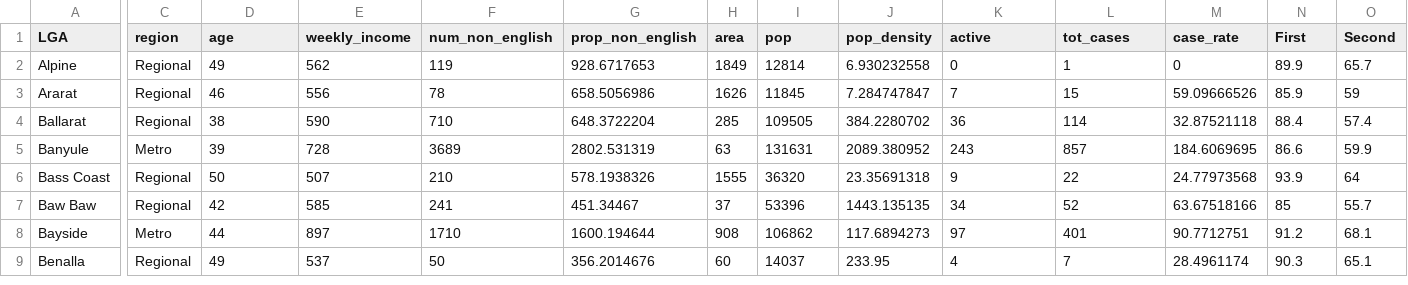
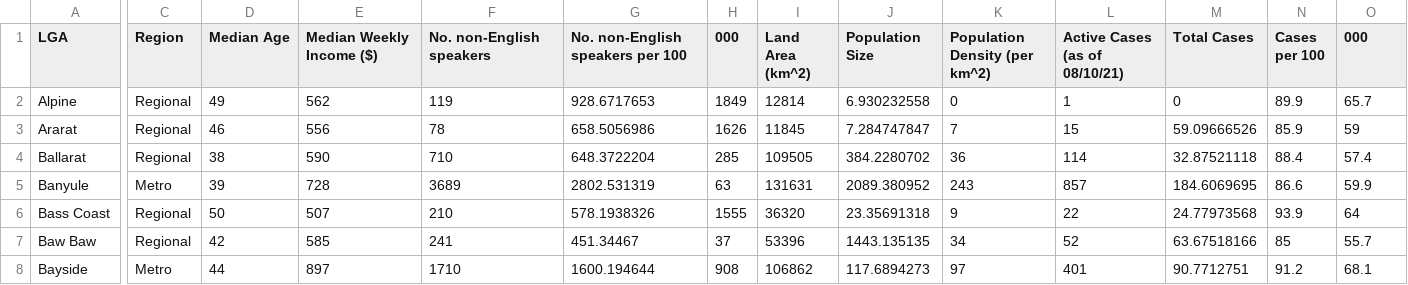
Before and after one commit to LSteele15/Project_2, a CSV file: COVID19 LGA Regional.csv, drawn as a sheet; only a part is shown, gaps mark what is left out; the shorter side is filled out with more unchanged rows; the diff covers the shown part only; the diff names each change by its address in the sheet, - before the commit and + after, or states it on an @@ line.

Commit message:
Update COVID19 LGA Regional.csv

```diff
--- a/COVID19 LGA Regional.csv
+++ b/COVID19 LGA Regional.csv
-C1: region
+C1: Region
-D1: age
+D1: Median Age
-E1: weekly_income
+E1: Median Weekly Income ($)
-F1: num_non_english
+F1: No. non-English speakers
-G1: prop_non_english
+G1: No. non-English speakers per 100
-H1: area
+H1: 000
-I1: pop
+I1: Land Area (km^2)
-J1: pop_density
+J1: Population Size
-K1: active
+K1: Population Density (per km^2)
-L1: tot_cases
+L1: Active Cases (as of 08/10/21)
-M1: case_rate
+M1: Total Cases
-N1: First
+N1: Cases per 100
-O1: Second
+O1: 000
```
Also changed, not shown: 6 edited cells elsewhere in this file.
